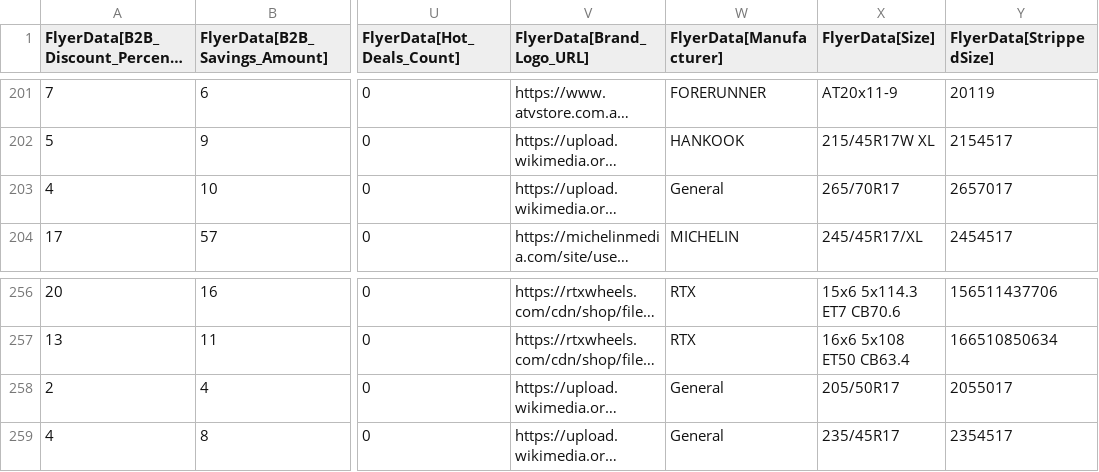
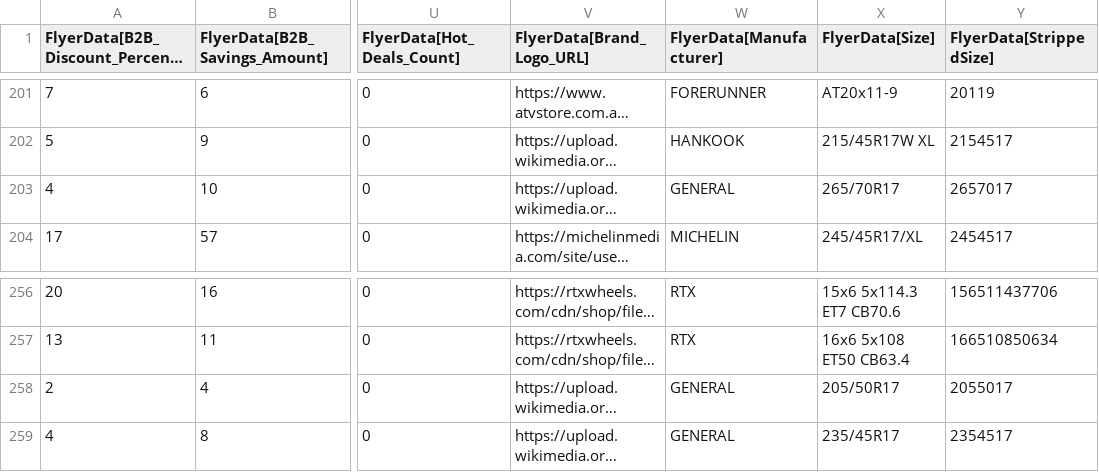
Before and after one commit to SwargaStatus/tire-inventory-sale, a CSV file: flyer_data.csv, drawn as a sheet; only a part is shown, gaps mark what is left out; long unchanged cells end in …; the diff names each change by its address in the sheet, - before the commit and + after, or states it on an @@ line.

```diff
--- a/flyer_data.csv
+++ b/flyer_data.csv
-W203 (FlyerData[Manufacturer]): General
+W203 (FlyerData[Manufacturer]): GENERAL
-W258:W259 (FlyerData[Manufacturer]): General
+W258:W259 (FlyerData[Manufacturer]): GENERAL
```
